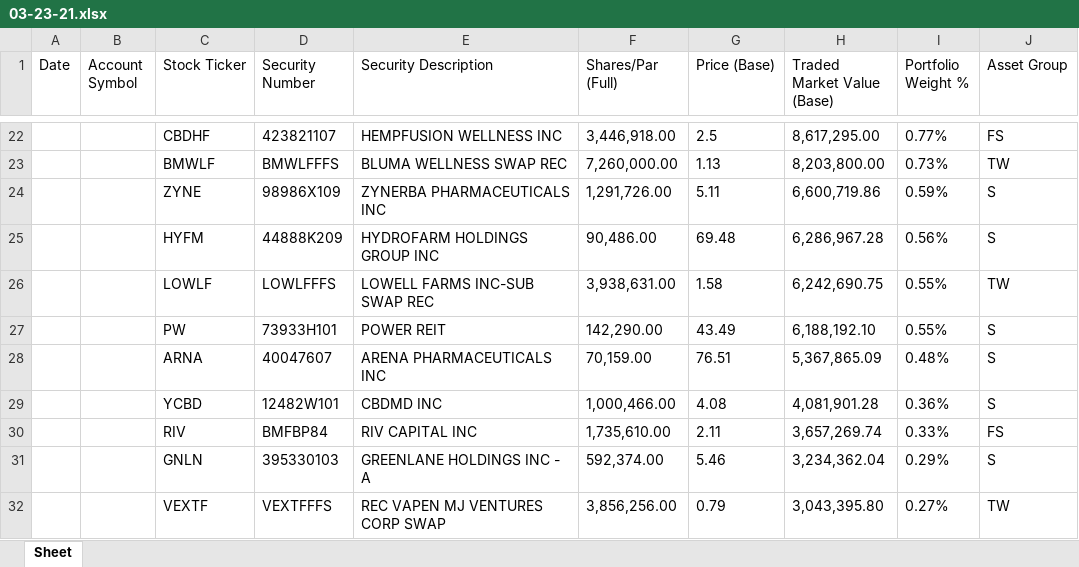
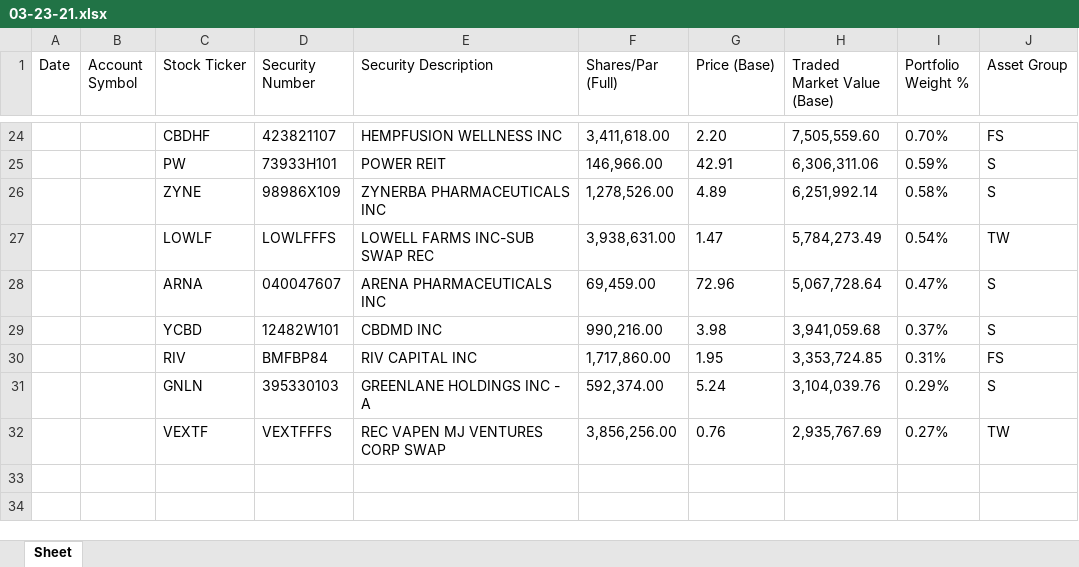
Before and after one commit to nando-nando-nando/ETFBot, an Excel workbook: holdings/msos/03-23-21.xlsx, sheet Sheet, drawn as a sheet; only a part is shown, gaps mark what is left out; values as stored, in another font and other column widths than the file's, no borders; removed rows and columns are numbered as before the commit, all else as after; the diff covers the shown part only; the diff names each change by its address in the sheet, - before the commit and + after, or states it on an @@ line.

Commit message:
holdings

```diff
--- a/holdings/msos/03-23-21.xlsx (sheet Sheet)
+++ b/holdings/msos/03-23-21.xlsx (sheet Sheet)
-F24 (Shares/Par (Full)): 3,446,918.00
+F24 (Shares/Par (Full)): 3,411,618.00
-G24 (Price (Base)): 2.5
+G24 (Price (Base)): 2.20
-H24 (Traded Market Value (Base)): 8,617,295.00
+H24 (Traded Market Value (Base)): 7,505,559.60
-I24 (Portfolio Weight %): 0.77%
+I24 (Portfolio Weight %): 0.70%
-row 23:  |  | BMWLF | BMWLFFFS | BLUMA WELLNESS SWAP REC | 7,260,000.00 | 1.13 | 8,203,800.00 | 0.73% | TW
+row 25:  |  | PW | 73933H101 | POWER REIT | 146,966.00 | 42.91 | 6,306,311.06 | 0.59% | S
-F26 (Shares/Par (Full)): 1,291,726.00
+F26 (Shares/Par (Full)): 1,278,526.00
-G26 (Price (Base)): 5.11
+G26 (Price (Base)): 4.89
-H26 (Traded Market Value (Base)): 6,600,719.86
+H26 (Traded Market Value (Base)): 6,251,992.14
-I26 (Portfolio Weight %): 0.59%
+I26 (Portfolio Weight %): 0.58%
-row 25:  |  | HYFM | 44888K209 | HYDROFARM HOLDINGS GROUP INC | 90,486.00 | 69.48 | 6,286,967.28 | 0.56% | S
-G27 (Price (Base)): 1.58
+G27 (Price (Base)): 1.47
-H27 (Traded Market Value (Base)): 6,242,690.75
+H27 (Traded Market Value (Base)): 5,784,273.49
-I27 (Portfolio Weight %): 0.55%
+I27 (Portfolio Weight %): 0.54%
-row 27:  |  | PW | 73933H101 | POWER REIT | 142,290.00 | 43.49 | 6,188,192.10 | 0.55% | S
-D28 (Security Number): 40047607
+D28 (Security Number): 040047607
-F28 (Shares/Par (Full)): 70,159.00
+F28 (Shares/Par (Full)): 69,459.00
-G28 (Price (Base)): 76.51
+G28 (Price (Base)): 72.96
-H28 (Traded Market Value (Base)): 5,367,865.09
+H28 (Traded Market Value (Base)): 5,067,728.64
-I28 (Portfolio Weight %): 0.48%
+I28 (Portfolio Weight %): 0.47%
-F29 (Shares/Par (Full)): 1,000,466.00
+F29 (Shares/Par (Full)): 990,216.00
-G29 (Price (Base)): 4.08
+G29 (Price (Base)): 3.98
-H29 (Traded Market Value (Base)): 4,081,901.28
+H29 (Traded Market Value (Base)): 3,941,059.68
-I29 (Portfolio Weight %): 0.36%
+I29 (Portfolio Weight %): 0.37%
-F30 (Shares/Par (Full)): 1,735,610.00
+F30 (Shares/Par (Full)): 1,717,860.00
-G30 (Price (Base)): 2.11
+G30 (Price (Base)): 1.95
-H30 (Traded Market Value (Base)): 3,657,269.74
+H30 (Traded Market Value (Base)): 3,353,724.85
-I30 (Portfolio Weight %): 0.33%
+I30 (Portfolio Weight %): 0.31%
-G31 (Price (Base)): 5.46
+G31 (Price (Base)): 5.24
-H31 (Traded Market Value (Base)): 3,234,362.04
+H31 (Traded Market Value (Base)): 3,104,039.76
-G32 (Price (Base)): 0.79
+G32 (Price (Base)): 0.76
-H32 (Traded Market Value (Base)): 3,043,395.80
+H32 (Traded Market Value (Base)): 2,935,767.69
```
Also changed, not shown: 4 added rows, 2 removed rows and 55 edited cells elsewhere in this sheet, holdings/potx/03-23-21.xlsx, holdings/yolo/03-23-21.xlsx, 3 other files.
